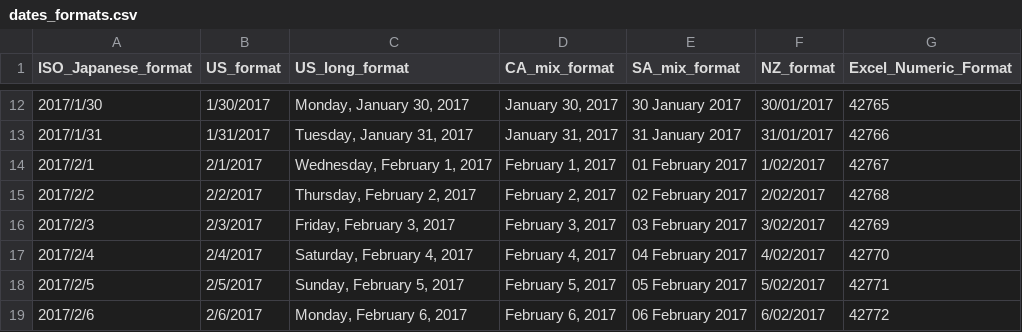
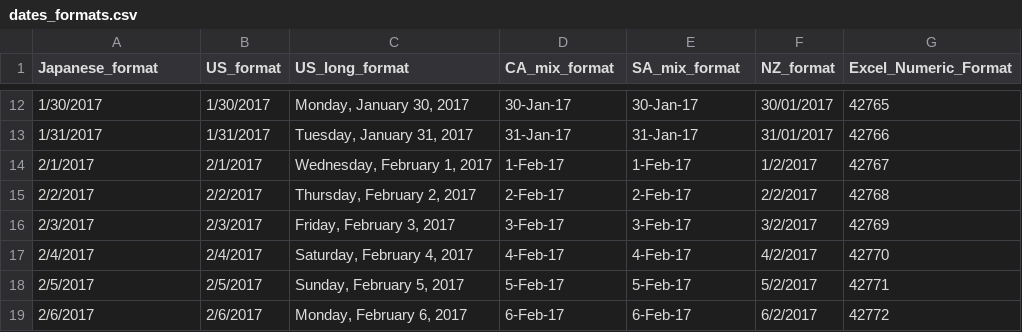
Before and after one commit to hal2001/Hands-On-Time-Series-Analysis-with-R, a CSV file: dates_formats.csv, drawn as a sheet; only a part is shown, gaps mark what is left out; the diff covers the shown part only.

```diff
--- a/dates_formats.csv
+++ b/dates_formats.csv
@@ -1 +1 @@
-ISO_Japanese_format,US_format,US_long_format,CA_mix_format,SA_mix_format,NZ_format,Excel_Numeric_Format
+Japanese_format,US_format,US_long_format,CA_mix_format,SA_mix_format,NZ_format,Excel_Numeric_Format
@@ -12,8 +12,8 @@ ISO_Japanese_format,US_format,US_long_format,CA_mix_format,SA_mix_format,NZ_form
-2017/1/30,1/30/2017,"Monday, January 30, 2017","January 30, 2017",30 January 2017,30/01/2017,42765
-2017/1/31,1/31/2017,"Tuesday, January 31, 2017","January 31, 2017",31 January 2017,31/01/2017,42766
-2017/2/1,2/1/2017,"Wednesday, February 1, 2017","February 1, 2017",01 February 2017,1/02/2017,42767
-2017/2/2,2/2/2017,"Thursday, February 2, 2017","February 2, 2017",02 February 2017,2/02/2017,42768
-2017/2/3,2/3/2017,"Friday, February 3, 2017","February 3, 2017",03 February 2017,3/02/2017,42769
-2017/2/4,2/4/2017,"Saturday, February 4, 2017","February 4, 2017",04 February 2017,4/02/2017,42770
-2017/2/5,2/5/2017,"Sunday, February 5, 2017","February 5, 2017",05 February 2017,5/02/2017,42771
-2017/2/6,2/6/2017,"Monday, February 6, 2017","February 6, 2017",06 February 2017,6/02/2017,42772
+1/30/2017,1/30/2017,"Monday, January 30, 2017",30-Jan-17,30-Jan-17,30/01/2017,42765
+1/31/2017,1/31/2017,"Tuesday, January 31, 2017",31-Jan-17,31-Jan-17,31/01/2017,42766
+2/1/2017,2/1/2017,"Wednesday, February 1, 2017",1-Feb-17,1-Feb-17,1/2/2017,42767
+2/2/2017,2/2/2017,"Thursday, February 2, 2017",2-Feb-17,2-Feb-17,2/2/2017,42768
+2/3/2017,2/3/2017,"Friday, February 3, 2017",3-Feb-17,3-Feb-17,3/2/2017,42769
+2/4/2017,2/4/2017,"Saturday, February 4, 2017",4-Feb-17,4-Feb-17,4/2/2017,42770
+2/5/2017,2/5/2017,"Sunday, February 5, 2017",5-Feb-17,5-Feb-17,5/2/2017,42771
+2/6/2017,2/6/2017,"Monday, February 6, 2017",6-Feb-17,6-Feb-17,6/2/2017,42772
```
Also changed, not shown: 46 edited cells elsewhere in this file.
